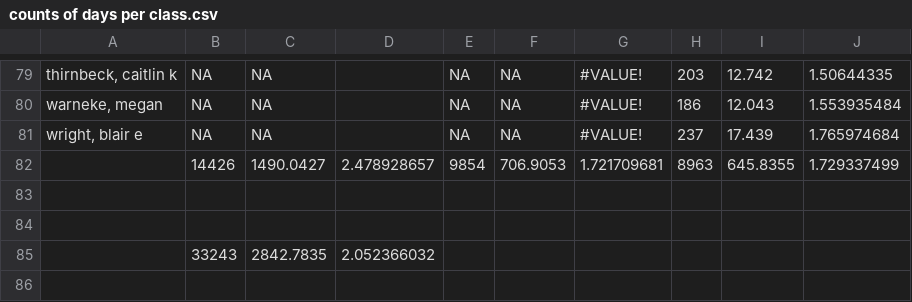
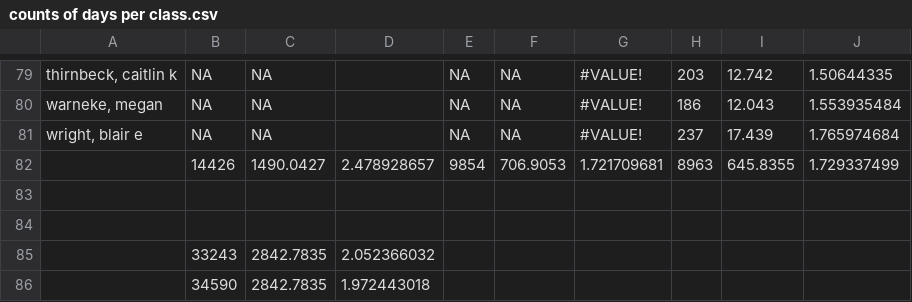
Before and after one commit to YahyaAlmodallal/residency.notes, a CSV file: counts of days per class.csv, drawn as a sheet; only a part is shown, gaps mark what is left out; the diff names each change by its address in the sheet, - before the commit and + after, or states it on an @@ line.

```diff
--- a/counts of days per class.csv
+++ b/counts of days per class.csv
+row 86:  | 34590 | 2842.7835 | 1.972443018
```
Also changed, not shown: 1 other file.
